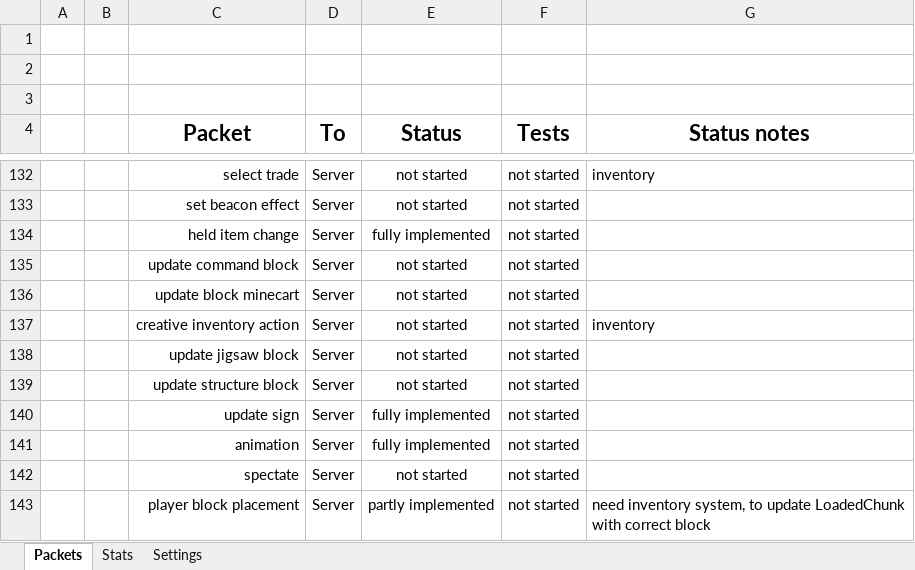
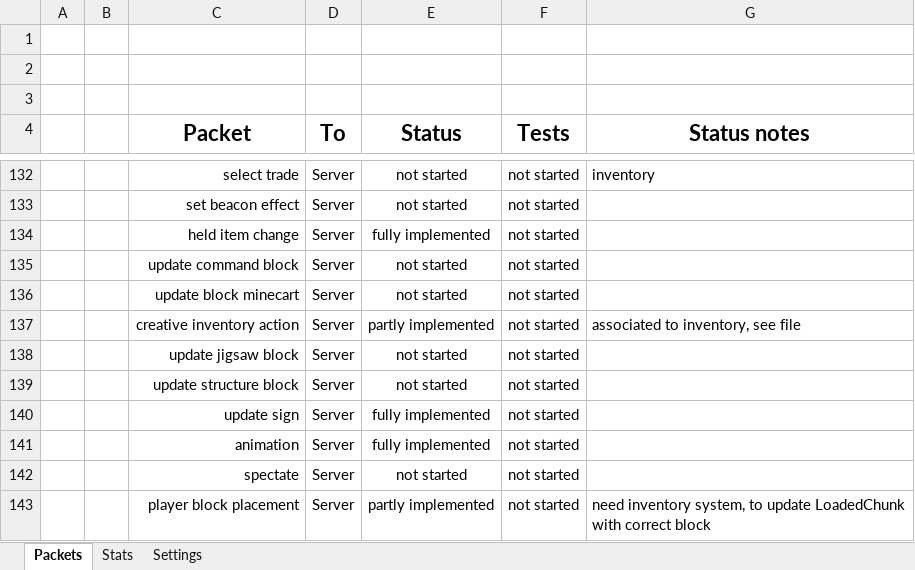
Before and after one commit to OscarNOW/minecraft-server, an Excel workbook: progress/spreadsheet/spreadsheet.xlsx, sheet Packets, drawn as a sheet; only a part is shown, gaps mark what is left out; values as stored, in another font and other column widths than the file's, no borders; conditional formats not drawn; the diff names each change by its address in the sheet, - before the commit and + after, or states it on an @@ line.

Commit message:
Updated spreadsheet

```diff
--- a/progress/spreadsheet/spreadsheet.xlsx (sheet Packets)
+++ b/progress/spreadsheet/spreadsheet.xlsx (sheet Packets)
-E137 (Status): not started
+E137 (Status): partly implemented
-G137 (Status notes): inventory
+G137 (Status notes): associated to inventory, see file
```
Also changed, not shown: sheet Stats.
